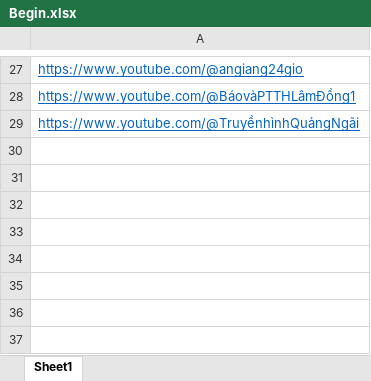
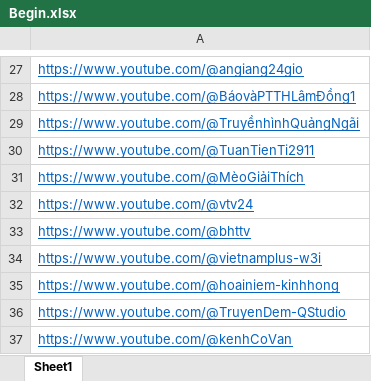
Before and after one commit to dinhtuan27022004/TTS_DATA, an Excel workbook: Craw_data/Begin.xlsx, sheet Sheet1, drawn as a sheet; only a part is shown, gaps mark what is left out; values as stored, in another font and other column widths than the file's, no borders; the diff names each change by its address in the sheet, - before the commit and + after, or states it on an @@ line.

```diff
--- a/Craw_data/Begin.xlsx (sheet Sheet1)
+++ b/Craw_data/Begin.xlsx (sheet Sheet1)
+row 30: https://www.youtube.com/@TuanTienTi2911
+row 31: https://www.youtube.com/@MèoGiảiThích
+row 32: https://www.youtube.com/@vtv24
+row 33: https://www.youtube.com/@bhttv
+row 34: https://www.youtube.com/@vietnamplus-w3i
+row 35: https://www.youtube.com/@hoainiem-kinhhong
+row 36: https://www.youtube.com/@TruyenDem-QStudio
+row 37: https://www.youtube.com/@kenhCoVan
```
Also changed, not shown: Craw_data/Youtube_Data/video_urls.xlsx, 6 other files.
